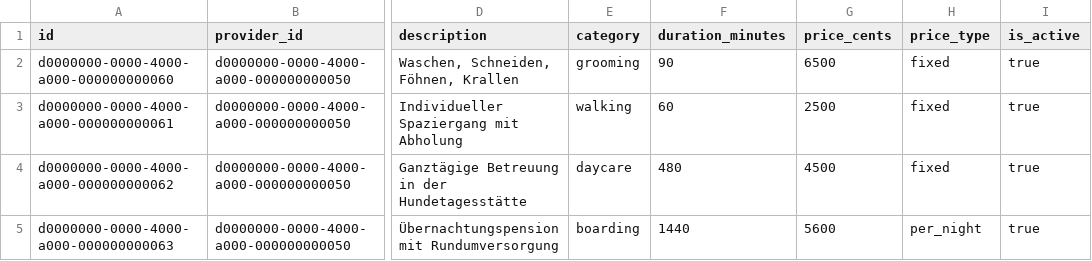
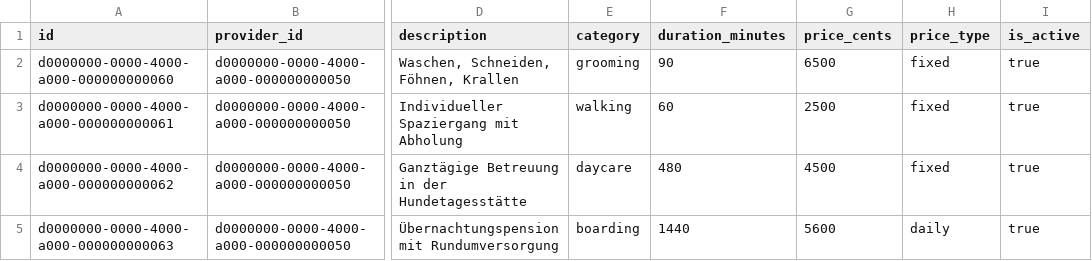
Before and after one commit to thomasstelzl1981/town-square-platform, a CSV file: public/demo-data/demo_pet_services.csv, drawn as a sheet; only a part is shown, gaps mark what is left out; the diff names each change by its address in the sheet, - before the commit and + after, or states it on an @@ line.

```diff
--- a/public/demo-data/demo_pet_services.csv
+++ b/public/demo-data/demo_pet_services.csv
-H5 (price_type): per_night
+H5 (price_type): daily
```
Also changed, not shown: public/demo-data/demo_pet_bookings.csv, public/demo-data/demo_pet_z1_customers.csv, 1 other file.
